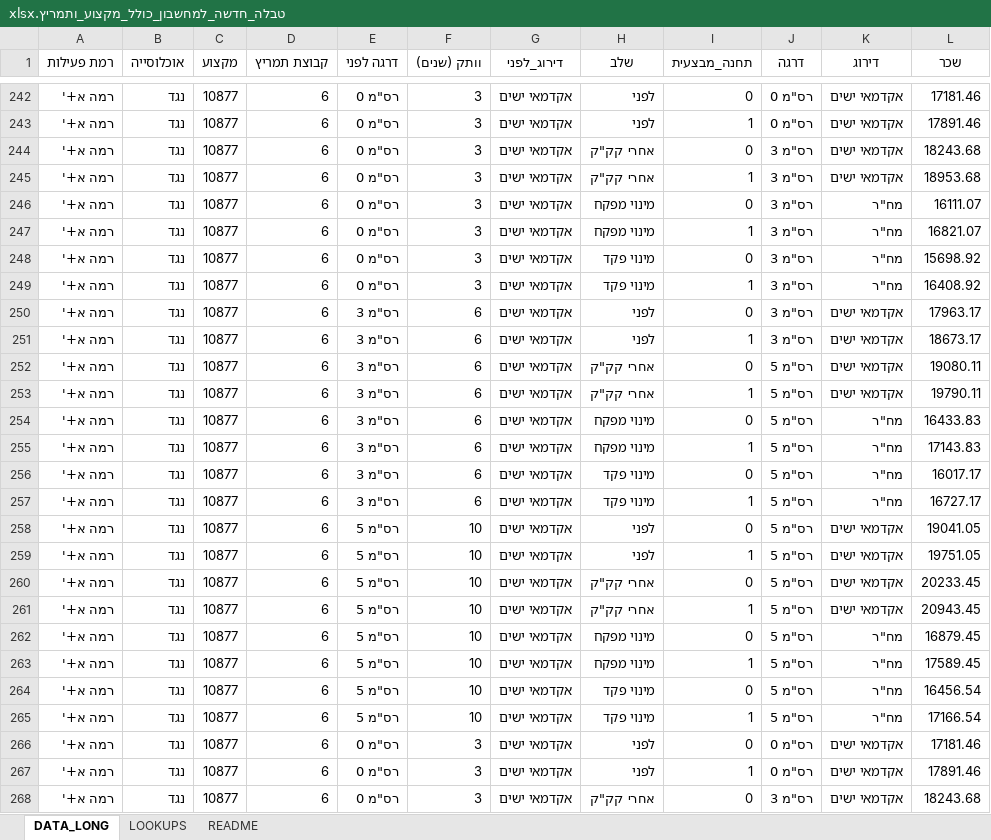
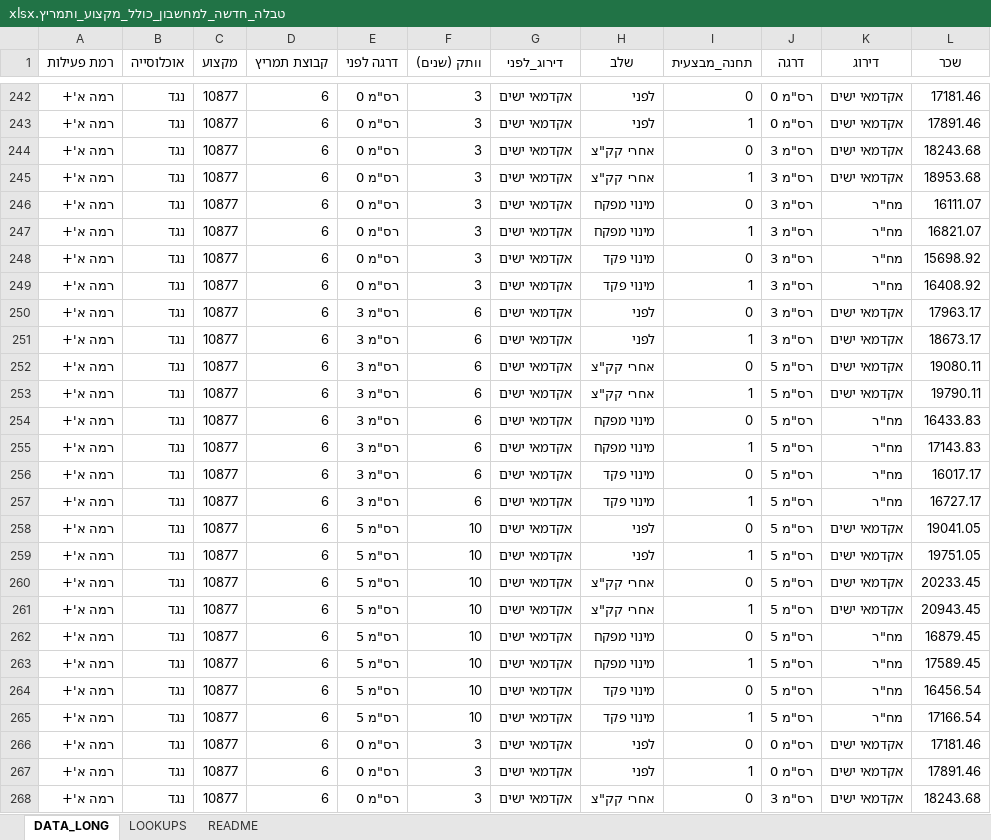
Before and after one commit to hilanoam/WORK, an Excel workbook: טבלה_חדשה_למחשבון_כולל_מקצוע_ותמריץ.xlsx, sheet DATA_LONG, drawn as a sheet; only a part is shown, gaps mark what is left out; values as stored, in another font and other column widths than the file's, no borders; the diff covers the shown part only; the diff names each change by its address in the sheet, - before the commit and + after, or states it on an @@ line.

```diff
--- a/טבלה_חדשה_למחשבון_כולל_מקצוע_ותמריץ.xlsx (sheet DATA_LONG)
+++ b/טבלה_חדשה_למחשבון_כולל_מקצוע_ותמריץ.xlsx (sheet DATA_LONG)
-A242:A268 (רמת פעילות): רמה א+'
+A242:A268 (רמת פעילות): רמה א'+
-H244:H245 (שלב): אחרי קק"ק
+H244:H245 (שלב): אחרי קק"צ
-H252:H253 (שלב): אחרי קק"ק
+H252:H253 (שלב): אחרי קק"צ
-H260:H261 (שלב): אחרי קק"ק
+H260:H261 (שלב): אחרי קק"צ
-H268 (שלב): אחרי קק"ק
+H268 (שלב): אחרי קק"צ
```
Also changed, not shown: 392 edited cells elsewhere in this sheet, 3 other files.
